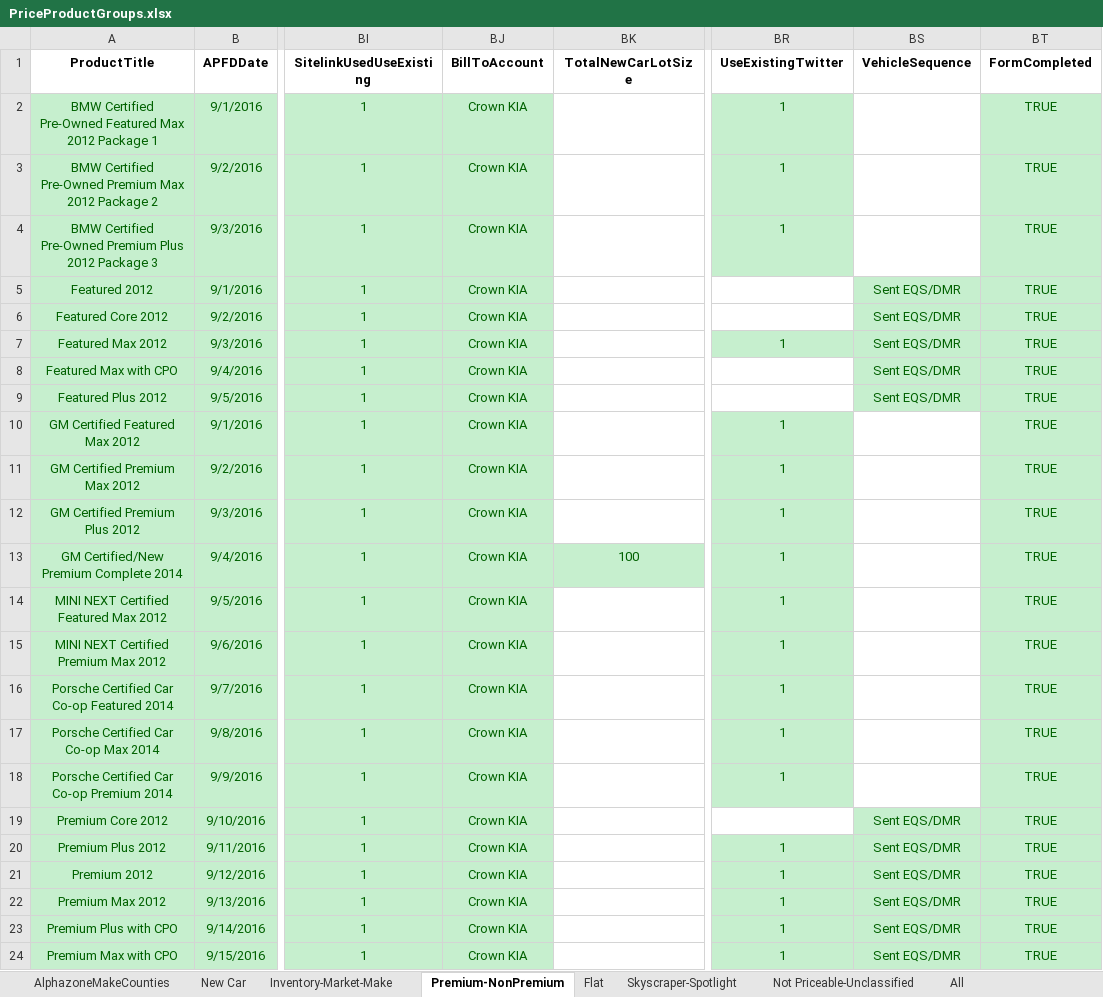
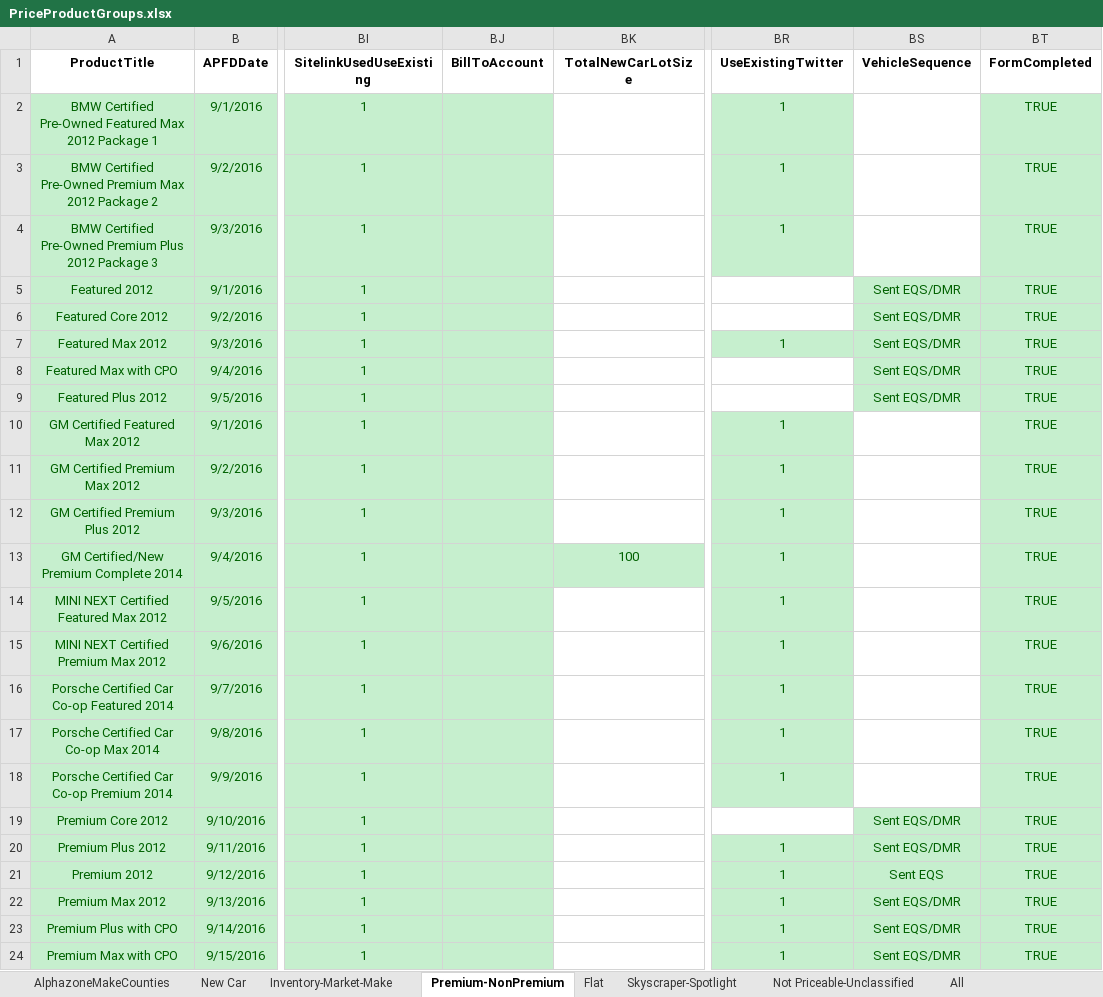
Before and after one commit to ProvarAutomation/SFDCRegression, an Excel workbook: Regression/templates/PriceProductGroups.xlsx, sheet Premium-NonPremium, drawn as a sheet; only a part is shown, gaps mark what is left out; values as stored, in another font and other column widths than the file's, no borders; the diff names each change by its address in the sheet, - before the commit and + after, or states it on an @@ line.

```diff
--- a/Regression/templates/PriceProductGroups.xlsx (sheet Premium-NonPremium)
+++ b/Regression/templates/PriceProductGroups.xlsx (sheet Premium-NonPremium)
-BJ2:BJ24 (BillToAccount): Crown KIA
+BJ2:BJ24 (BillToAccount): (empty)
-BS21 (VehicleSequence): Sent EQS/DMR
+BS21 (VehicleSequence): Sent EQS
```
Also changed, not shown: sheet All, sheet Inventory-Market-Make, sheet New Car, sheet Flat, sheet Skyscraper-Spotlight, sheet AlphazoneMakeCounties, 26 other files.
